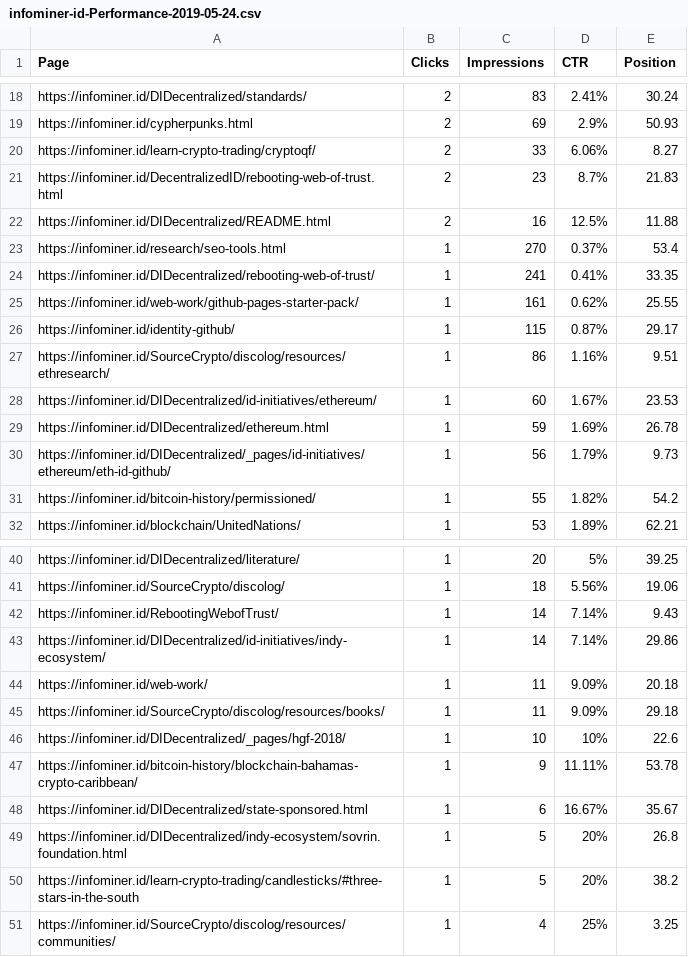
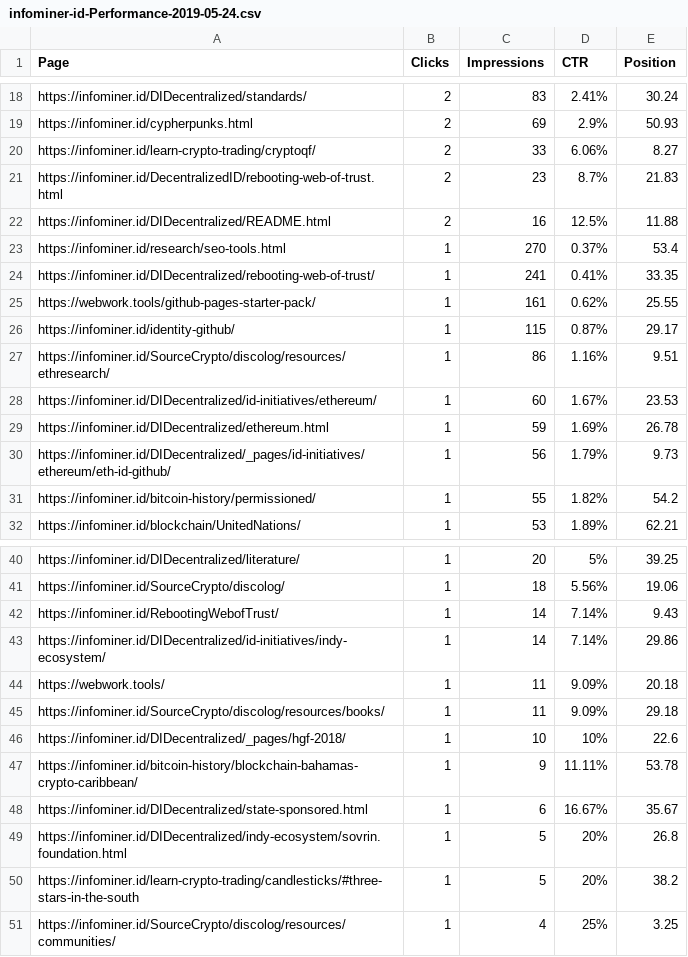
Before and after one commit to web-work-tools/web-work-tools.github.io, a CSV file: static/images/infolytics/infominer-id-Performance-2019-05-24.csv, drawn as a sheet; only a part is shown, gaps mark what is left out.

```diff
--- a/static/images/infolytics/infominer-id-Performance-2019-05-24.csv
+++ b/static/images/infolytics/infominer-id-Performance-2019-05-24.csv
@@ -24,3 +24,3 @@ https://infominer.id/research/seo-tools.html,1,270,0.37%,53.4
 https://infominer.id/DIDecentralized/rebooting-web-of-trust/,1,241,0.41%,33.35
-https://infominer.id/web-work/github-pages-starter-pack/,1,161,0.62%,25.55
+https://webwork.tools/github-pages-starter-pack/,1,161,0.62%,25.55
 https://infominer.id/identity-github/,1,115,0.87%,29.17
@@ -43,3 +43,3 @@ https://infominer.id/RebootingWebofTrust/,1,14,7.14%,9.43
 https://infominer.id/DIDecentralized/id-initiatives/indy-ecosystem/,1,14,7.14%,29.86
-https://infominer.id/web-work/,1,11,9.09%,20.18
+https://webwork.tools/,1,11,9.09%,20.18
 https://infominer.id/SourceCrypto/discolog/resources/books/,1,11,9.09%,29.18
```
Also changed, not shown: static/images/infolytics/performance1.csv, 30 other files.
